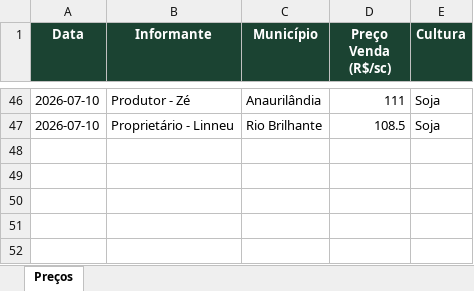
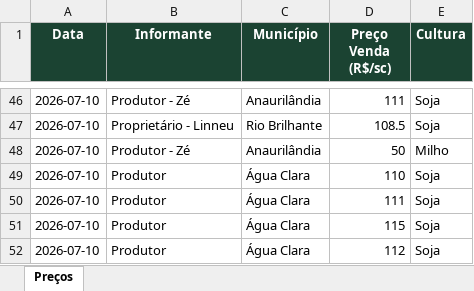
Before and after one commit to economia2-cyber/coletadecustos, an Excel workbook: Dados_Precos.xlsx, sheet Preços, drawn as a sheet; only a part is shown, gaps mark what is left out; values as stored, in another font and other column widths than the file's, no borders; the diff names each change by its address in the sheet, - before the commit and + after, or states it on an @@ line.

Commit message:
Coleta de preços — 2026-07-10

```diff
--- a/Dados_Precos.xlsx (sheet Preços)
+++ b/Dados_Precos.xlsx (sheet Preços)
+row 48: 2026-07-10 | Produtor - Zé | Anaurilândia | 50 | Milho
+row 49: 2026-07-10 | Produtor | Água Clara | 110 | Soja
+row 50: 2026-07-10 | Produtor | Água Clara | 111 | Soja
+row 51: 2026-07-10 | Produtor | Água Clara | 115 | Soja
+row 52: 2026-07-10 | Produtor | Água Clara | 112 | Soja
```
